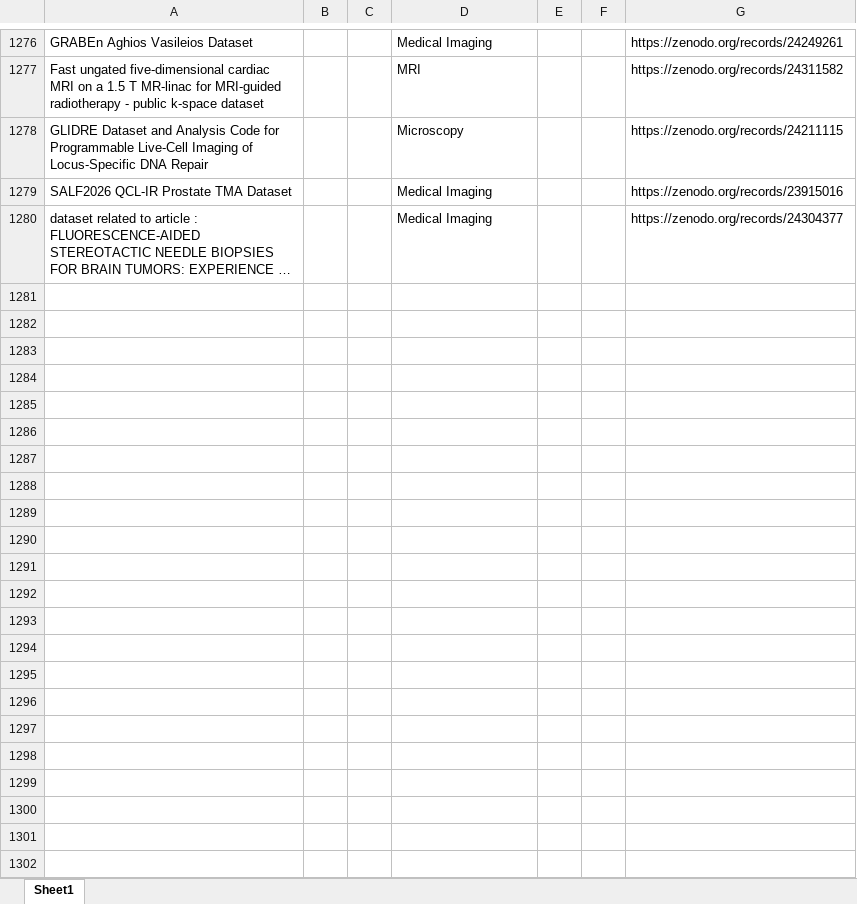
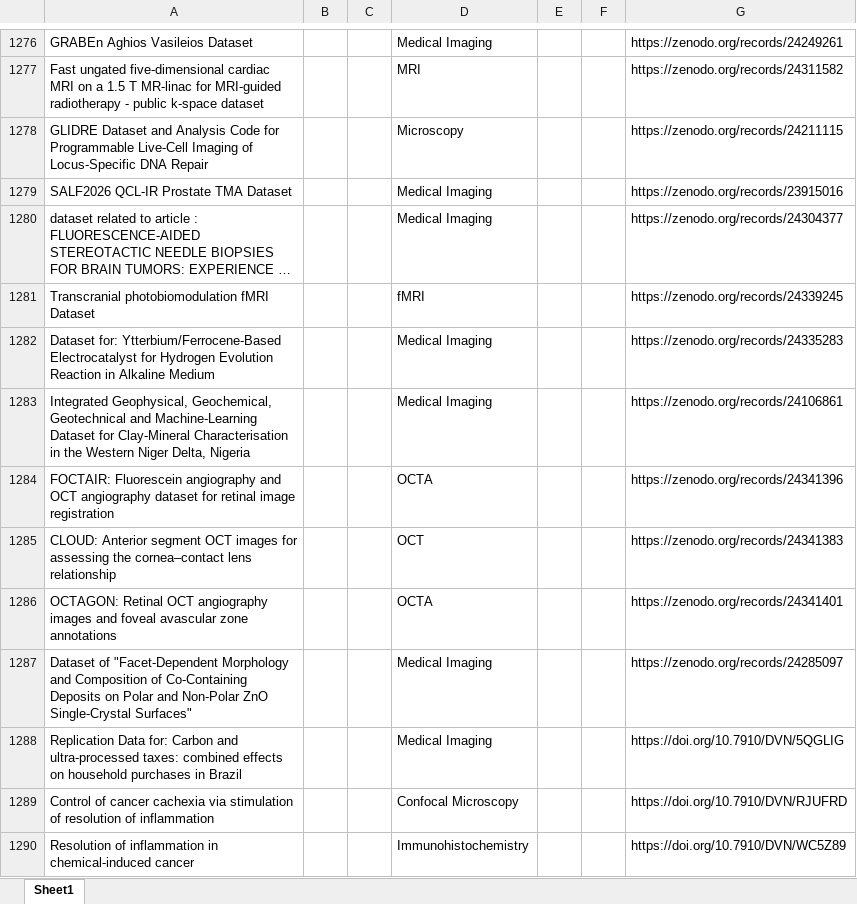
Before and after one commit to ajayjagan2511/medical-monitor, an Excel workbook: new_datasets.xlsx, sheet Sheet1, drawn as a sheet; only a part is shown, gaps mark what is left out; long unchanged cells end in …; values as stored, in another font and other column widths than the file's, no borders; the diff names each change by its address in the sheet, - before the commit and + after, or states it on an @@ line.

```diff
--- a/new_datasets.xlsx (sheet Sheet1)
+++ b/new_datasets.xlsx (sheet Sheet1)
+row 1281: Transcranial photobiomodulation fMRI Dataset |  |  | fMRI |  |  | https://zenodo.org/records/24339245
+row 1282: Dataset for: Ytterbium/Ferrocene-Based Electrocatalyst for Hydrogen Evolution Reaction in Alkaline Medium |  |  | Medical Imaging |  |  | https://zenodo.org/records/24335283
+row 1283: Integrated Geophysical, Geochemical, Geotechnical and Machine-Learning Dataset for Clay-Mineral Characterisation in the Western Niger Delta, Nigeria |  |  | Medical Imaging |  |  | https://zenodo.org/records/24106861
+row 1284: FOCTAIR: Fluorescein angiography and OCT angiography dataset for retinal image registration |  |  | OCTA |  |  | https://zenodo.org/records/24341396
+row 1285: CLOUD: Anterior segment OCT images for assessing the cornea–contact lens relationship |  |  | OCT |  |  | https://zenodo.org/records/24341383
+row 1286: OCTAGON: Retinal OCT angiography images and foveal avascular zone annotations |  |  | OCTA |  |  | https://zenodo.org/records/24341401
+row 1287: Dataset of "Facet-Dependent Morphology and Composition of Co-Containing Deposits on Polar and Non-Polar ZnO Single-Crystal Surfaces" |  |  | Medical Imaging |  |  | https://zenodo.org/records/24285097
+row 1288: Replication Data for: Carbon and ultra-processed taxes: combined effects on household purchases in Brazil |  |  | Medical Imaging |  |  | https://doi.org/10.7910/DVN/5QGLIG
+row 1289: Control of cancer cachexia via stimulation of resolution of inflammation |  |  | Confocal Microscopy |  |  | https://doi.org/10.7910/DVN/RJUFRD
+row 1290: Resolution of inflammation in chemical-induced cancer |  |  | Immunohistochemistry |  |  | https://doi.org/10.7910/DVN/WC5Z89
```
Also changed, not shown: 1 other file.
